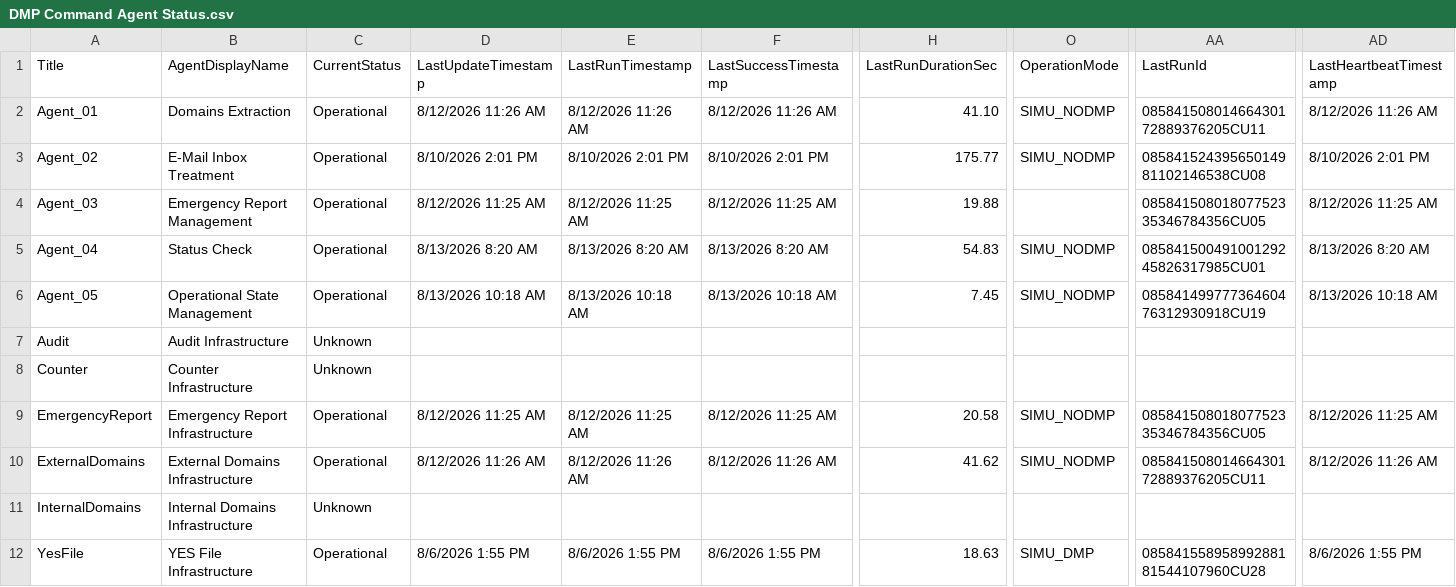
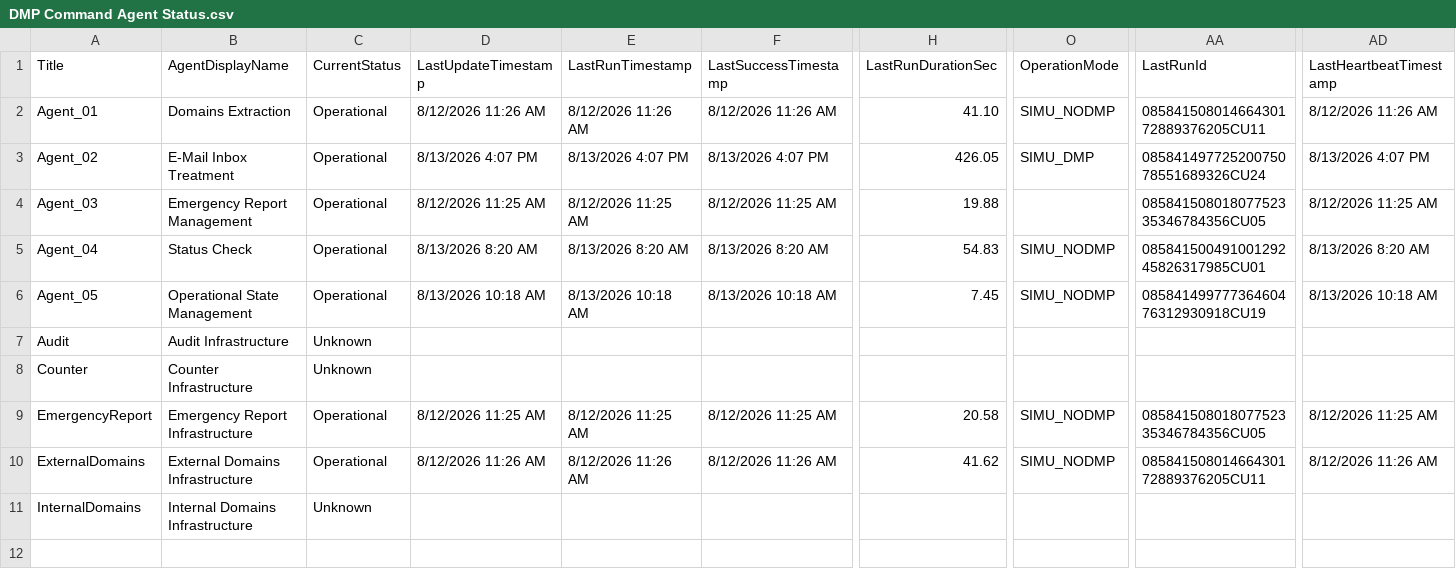
Before and after one commit to DF843DF843/DMP_COMMAND, a CSV file: Documentation/DMP Command Agent Status.csv, drawn as a sheet; only a part is shown, gaps mark what is left out; rows hold the shown columns only; the diff names each change by its address in the sheet, - before the commit and + after, or states it on an @@ line.

```diff
--- a/Documentation/DMP Command Agent Status.csv
+++ b/Documentation/DMP Command Agent Status.csv
-D3 (LastUpdateTimestamp): 8/10/2026 2:01 PM
+D3 (LastUpdateTimestamp): 8/13/2026 4:07 PM
-E3 (LastRunTimestamp): 8/10/2026 2:01 PM
+E3 (LastRunTimestamp): 8/13/2026 4:07 PM
-F3 (LastSuccessTimestamp): 8/10/2026 2:01 PM
+F3 (LastSuccessTimestamp): 8/13/2026 4:07 PM
-H3 (LastRunDurationSec): 175.77
+H3 (LastRunDurationSec): 426.05
-O3 (OperationMode): SIMU_NODMP
+O3 (OperationMode): SIMU_DMP
-AA3 (LastRunId): 08584152439565014981102146538CU08
+AA3 (LastRunId): 08584149772520075078551689326CU24
-AD3 (LastHeartbeatTimestamp): 8/10/2026 2:01 PM
+AD3 (LastHeartbeatTimestamp): 8/13/2026 4:07 PM
-row 12: YesFile | YES File Infrastructure | Operational | 8/6/2026 1:55 PM | 8/6/2026 1:55 PM | 8/6/2026 1:55 PM | 18.63 | SIMU_DMP | 08584155895899288181544107960CU28 | 8/6/2026 1:55 PM
```
Also changed, not shown: Documentation/DMP Command Configuration.csv.
